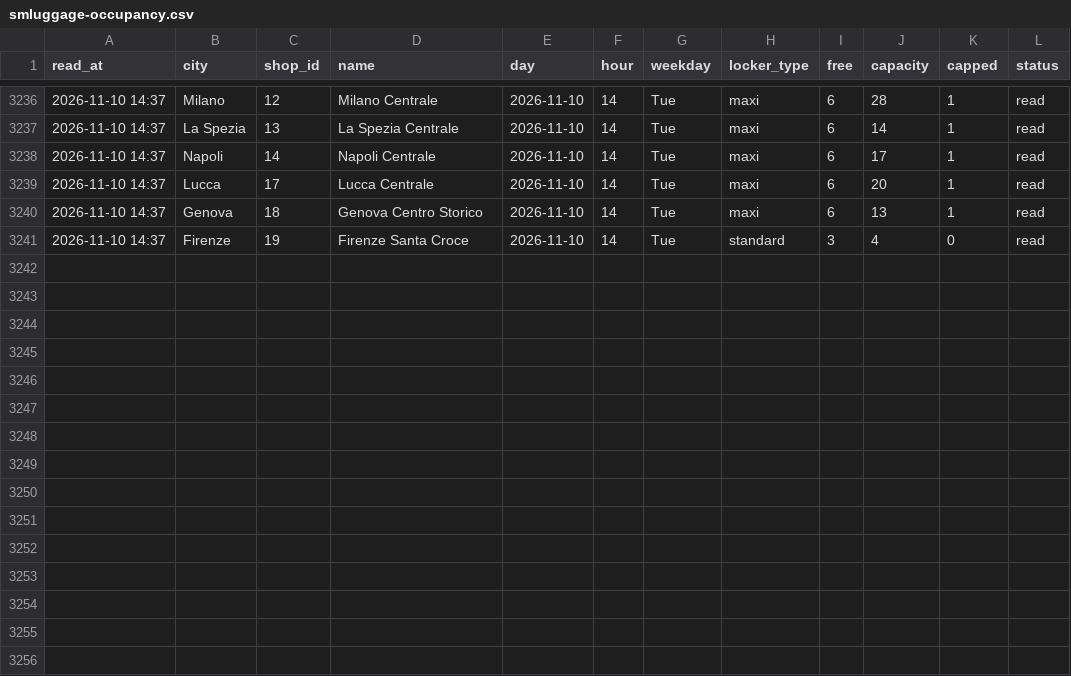
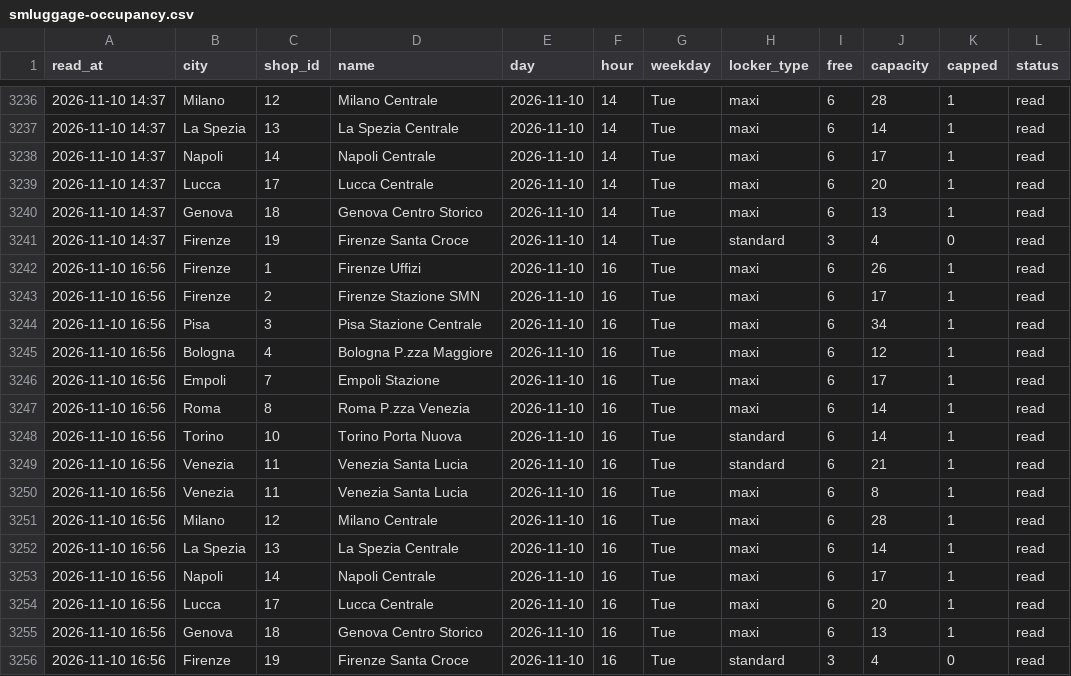
Before and after one commit to Giacbotta/nutrie-new-business-tracking, a CSV file: data/smluggage-occupancy.csv, drawn as a sheet; only a part is shown, gaps mark what is left out; the diff names each change by its address in the sheet, - before the commit and + after, or states it on an @@ line.

```diff
--- a/data/smluggage-occupancy.csv
+++ b/data/smluggage-occupancy.csv
+row 3242: 2026-11-10 16:56 | Firenze | 1 | Firenze Uffizi | 2026-11-10 | 16 | Tue | maxi | 6 | 26 | 1 | read
+row 3243: 2026-11-10 16:56 | Firenze | 2 | Firenze Stazione SMN | 2026-11-10 | 16 | Tue | maxi | 6 | 17 | 1 | read
+row 3244: 2026-11-10 16:56 | Pisa | 3 | Pisa Stazione Centrale | 2026-11-10 | 16 | Tue | maxi | 6 | 34 | 1 | read
+row 3245: 2026-11-10 16:56 | Bologna | 4 | Bologna P.zza Maggiore | 2026-11-10 | 16 | Tue | maxi | 6 | 12 | 1 | read
+row 3246: 2026-11-10 16:56 | Empoli | 7 | Empoli Stazione | 2026-11-10 | 16 | Tue | maxi | 6 | 17 | 1 | read
+row 3247: 2026-11-10 16:56 | Roma | 8 | Roma P.zza Venezia | 2026-11-10 | 16 | Tue | maxi | 6 | 14 | 1 | read
+row 3248: 2026-11-10 16:56 | Torino | 10 | Torino Porta Nuova | 2026-11-10 | 16 | Tue | standard | 6 | 14 | 1 | read
+row 3249: 2026-11-10 16:56 | Venezia | 11 | Venezia Santa Lucia | 2026-11-10 | 16 | Tue | standard | 6 | 21 | 1 | read
+row 3250: 2026-11-10 16:56 | Venezia | 11 | Venezia Santa Lucia | 2026-11-10 | 16 | Tue | maxi | 6 | 8 | 1 | read
+row 3251: 2026-11-10 16:56 | Milano | 12 | Milano Centrale | 2026-11-10 | 16 | Tue | maxi | 6 | 28 | 1 | read
+row 3252: 2026-11-10 16:56 | La Spezia | 13 | La Spezia Centrale | 2026-11-10 | 16 | Tue | maxi | 6 | 14 | 1 | read
+row 3253: 2026-11-10 16:56 | Napoli | 14 | Napoli Centrale | 2026-11-10 | 16 | Tue | maxi | 6 | 17 | 1 | read
+row 3254: 2026-11-10 16:56 | Lucca | 17 | Lucca Centrale | 2026-11-10 | 16 | Tue | maxi | 6 | 20 | 1 | read
+row 3255: 2026-11-10 16:56 | Genova | 18 | Genova Centro Storico | 2026-11-10 | 16 | Tue | maxi | 6 | 13 | 1 | read
+row 3256: 2026-11-10 16:56 | Firenze | 19 | Firenze Santa Croce | 2026-11-10 | 16 | Tue | standard | 3 | 4 | 0 | read
```
Also changed, not shown: data/bounce-daily-city.csv, data/ivano-daily.csv, 16 other files.
